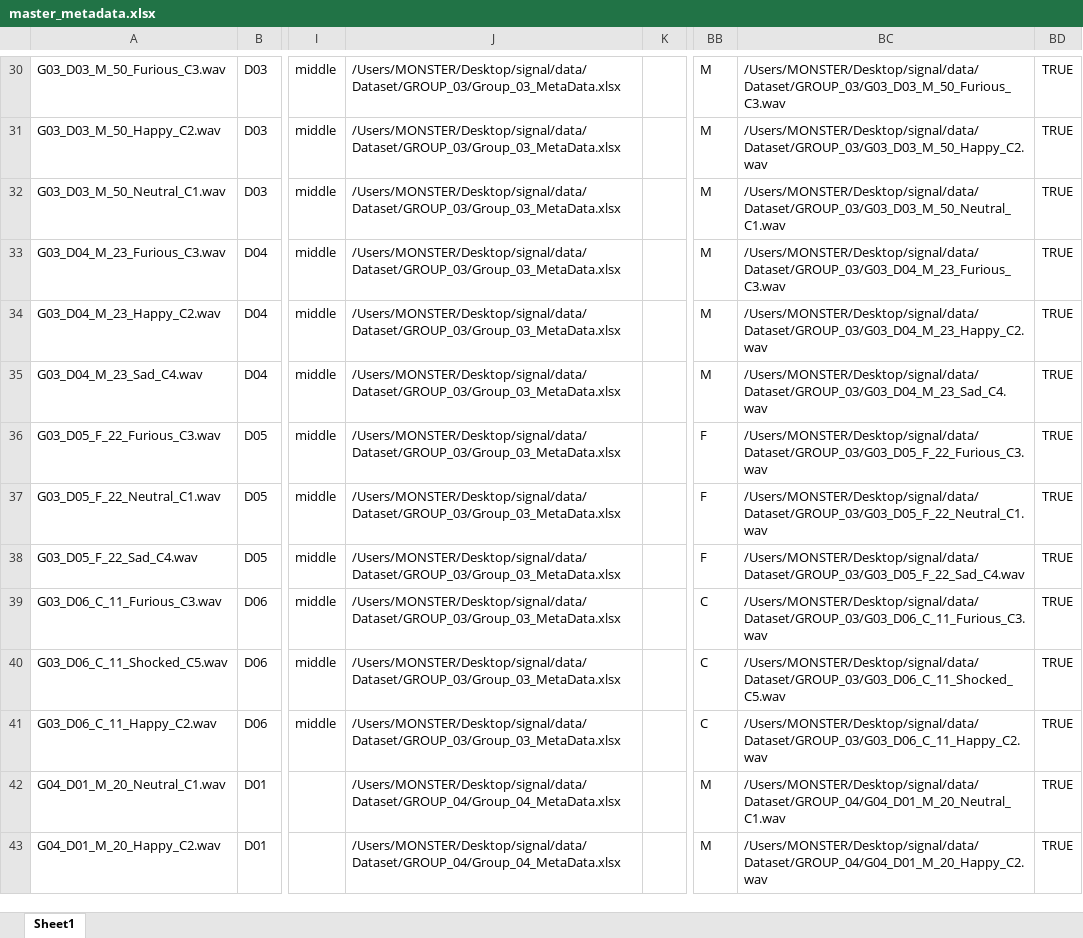
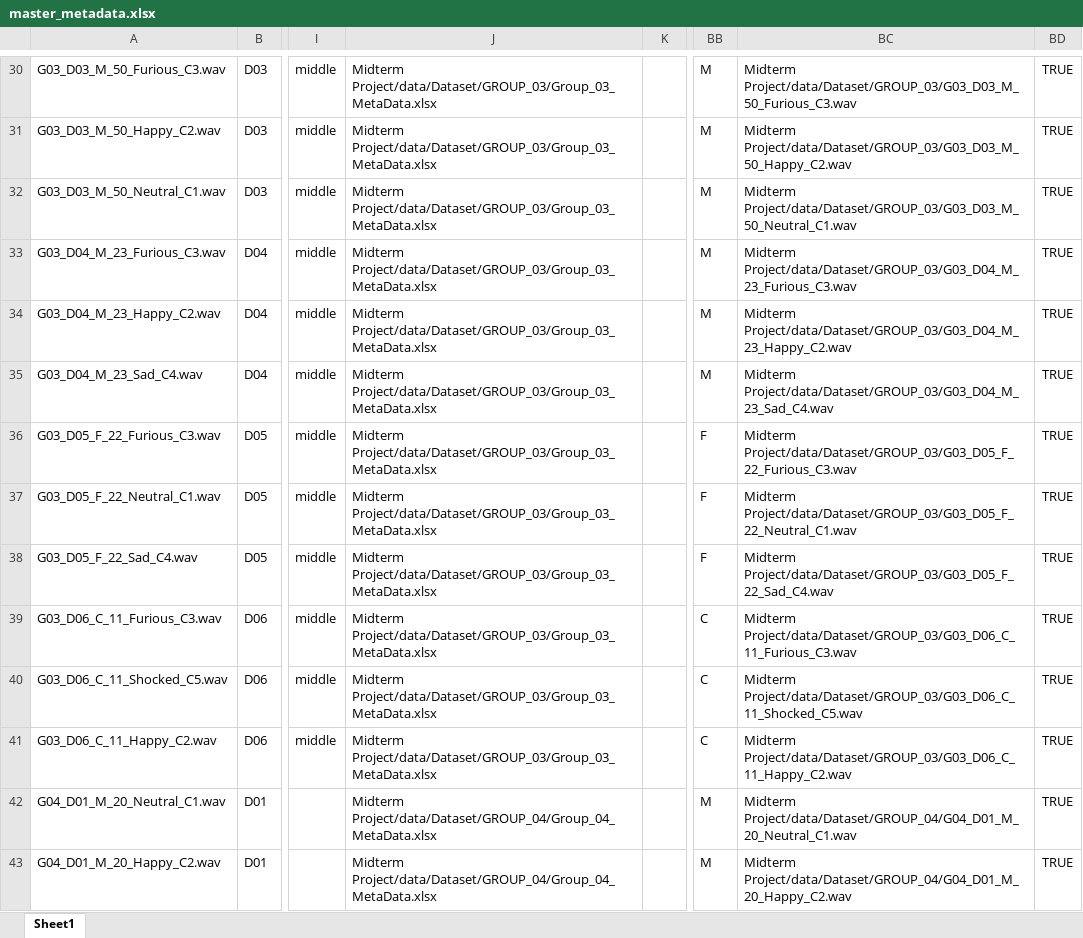
Before and after one commit to Brkeey/Midterm-Project-, an Excel workbook: Midterm Project/data/master_metadata.xlsx, sheet Sheet1, drawn as a sheet; only a part is shown, gaps mark what is left out; values as stored, in another font and other column widths than the file's, no borders; the diff covers the shown part only; the diff names each change by its address in the sheet, - before the commit and + after, or states it on an @@ line.

```diff
--- a/Midterm Project/data/master_metadata.xlsx (sheet Sheet1)
+++ b/Midterm Project/data/master_metadata.xlsx (sheet Sheet1)
-J30:J41: /Users/MONSTER/Desktop/signal/data/Dataset/GROUP_03/Group_03_MetaData.xlsx
+J30:J41: Midterm Project/data/Dataset/GROUP_03/Group_03_MetaData.xlsx
-BC30: /Users/MONSTER/Desktop/signal/data/Dataset/GROUP_03/G03_D03_M_50_Furious_C3.wav
+BC30: Midterm Project/data/Dataset/GROUP_03/G03_D03_M_50_Furious_C3.wav
-BC31: /Users/MONSTER/Desktop/signal/data/Dataset/GROUP_03/G03_D03_M_50_Happy_C2.wav
+BC31: Midterm Project/data/Dataset/GROUP_03/G03_D03_M_50_Happy_C2.wav
-BC32: /Users/MONSTER/Desktop/signal/data/Dataset/GROUP_03/G03_D03_M_50_Neutral_C1.wav
+BC32: Midterm Project/data/Dataset/GROUP_03/G03_D03_M_50_Neutral_C1.wav
-BC33: /Users/MONSTER/Desktop/signal/data/Dataset/GROUP_03/G03_D04_M_23_Furious_C3.wav
+BC33: Midterm Project/data/Dataset/GROUP_03/G03_D04_M_23_Furious_C3.wav
-BC34: /Users/MONSTER/Desktop/signal/data/Dataset/GROUP_03/G03_D04_M_23_Happy_C2.wav
+BC34: Midterm Project/data/Dataset/GROUP_03/G03_D04_M_23_Happy_C2.wav
-BC35: /Users/MONSTER/Desktop/signal/data/Dataset/GROUP_03/G03_D04_M_23_Sad_C4.wav
+BC35: Midterm Project/data/Dataset/GROUP_03/G03_D04_M_23_Sad_C4.wav
-BC36: /Users/MONSTER/Desktop/signal/data/Dataset/GROUP_03/G03_D05_F_22_Furious_C3.wav
+BC36: Midterm Project/data/Dataset/GROUP_03/G03_D05_F_22_Furious_C3.wav
-BC37: /Users/MONSTER/Desktop/signal/data/Dataset/GROUP_03/G03_D05_F_22_Neutral_C1.wav
+BC37: Midterm Project/data/Dataset/GROUP_03/G03_D05_F_22_Neutral_C1.wav
-BC38: /Users/MONSTER/Desktop/signal/data/Dataset/GROUP_03/G03_D05_F_22_Sad_C4.wav
+BC38: Midterm Project/data/Dataset/GROUP_03/G03_D05_F_22_Sad_C4.wav
-BC39: /Users/MONSTER/Desktop/signal/data/Dataset/GROUP_03/G03_D06_C_11_Furious_C3.wav
+BC39: Midterm Project/data/Dataset/GROUP_03/G03_D06_C_11_Furious_C3.wav
-BC40: /Users/MONSTER/Desktop/signal/data/Dataset/GROUP_03/G03_D06_C_11_Shocked_C5.wav
+BC40: Midterm Project/data/Dataset/GROUP_03/G03_D06_C_11_Shocked_C5.wav
-BC41: /Users/MONSTER/Desktop/signal/data/Dataset/GROUP_03/G03_D06_C_11_Happy_C2.wav
+BC41: Midterm Project/data/Dataset/GROUP_03/G03_D06_C_11_Happy_C2.wav
-J42:J43: /Users/MONSTER/Desktop/signal/data/Dataset/GROUP_04/Group_04_MetaData.xlsx
+J42:J43: Midterm Project/data/Dataset/GROUP_04/Group_04_MetaData.xlsx
-BC42: /Users/MONSTER/Desktop/signal/data/Dataset/GROUP_04/G04_D01_M_20_Neutral_C1.wav
+BC42: Midterm Project/data/Dataset/GROUP_04/G04_D01_M_20_Neutral_C1.wav
-BC43: /Users/MONSTER/Desktop/signal/data/Dataset/GROUP_04/G04_D01_M_20_Happy_C2.wav
+BC43: Midterm Project/data/Dataset/GROUP_04/G04_D01_M_20_Happy_C2.wav
```
Also changed, not shown: 1198 edited cells elsewhere in this sheet, 14 other files.
